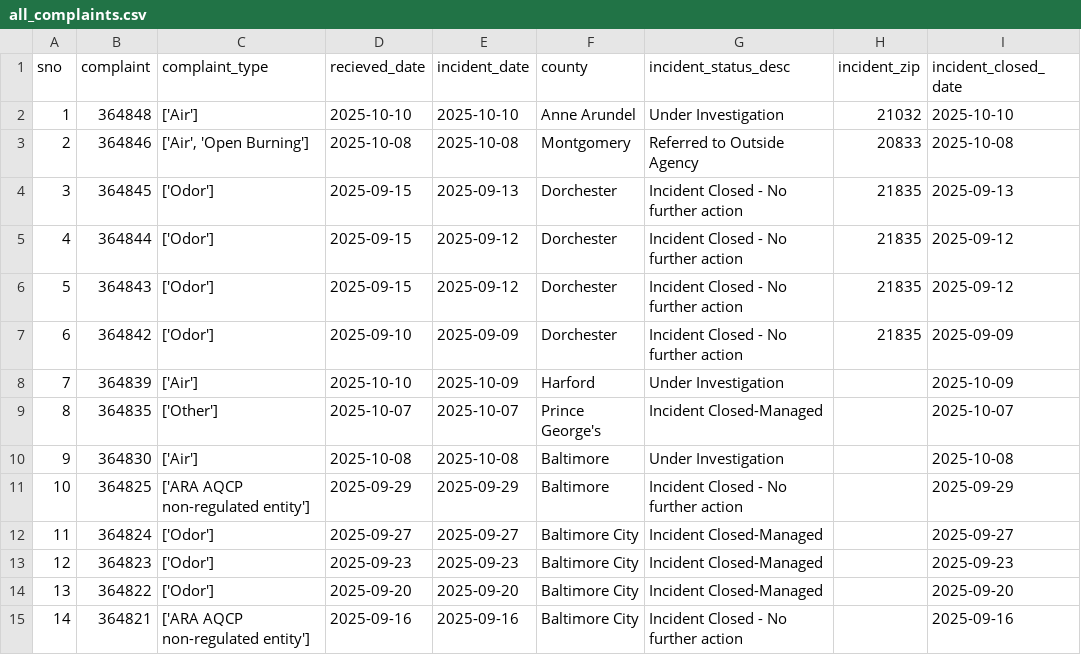
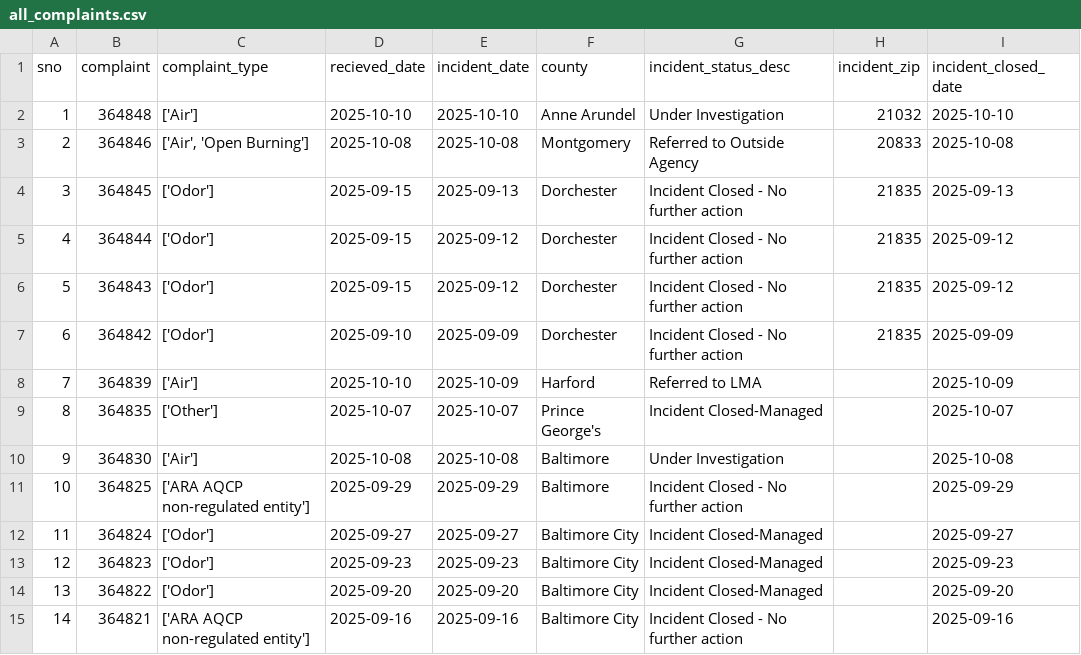
Before and after one commit to gguerrei/live-nicar-pipeline, a CSV file: exported_data/all_complaints.csv, drawn as a sheet; only a part is shown.

Commit message:
Automated commit from GitHub Actions

```diff
--- a/exported_data/all_complaints.csv
+++ b/exported_data/all_complaints.csv
@@ -7,3 +7,3 @@ sno,complaint,complaint_type,recieved_date,incident_date,county,incident_status_
 6,364842,['Odor'],2025-09-10,2025-09-09,Dorchester,Incident Closed - No further action,21835,2025-09-09
-7,364839,['Air'],2025-10-10,2025-10-09,Harford,Under Investigation,,2025-10-09
+7,364839,['Air'],2025-10-10,2025-10-09,Harford,Referred to LMA,,2025-10-09
 8,364835,['Other'],2025-10-07,2025-10-07,Prince George's,Incident Closed-Managed,,2025-10-07
```
